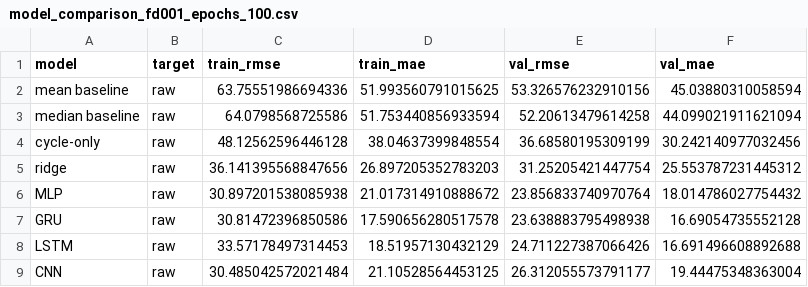
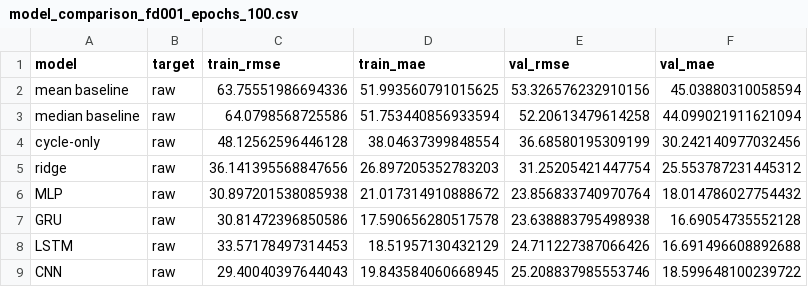
Before and after one commit to itamarFellus/Sensor-Time-Series-Deep-Learning-Benchmark-for-Predictive-Maintenance, a CSV file: results/tables/model_comparison_fd001_epochs_100.csv, drawn as a sheet.

```diff
--- a/results/tables/model_comparison_fd001_epochs_100.csv
+++ b/results/tables/model_comparison_fd001_epochs_100.csv
@@ -8,2 +8,2 @@ GRU,raw,30.81472396850586,17.590656280517578,23.638883795498938,16.6905473555212
 LSTM,raw,33.57178497314453,18.51957130432129,24.711227387066426,16.691496608892688
-CNN,raw,30.485042572021484,21.10528564453125,26.312055573791177,19.44475348363004
+CNN,raw,29.40040397644043,19.843584060668945,25.208837985553746,18.599648100239722
```
Also changed, not shown: 46 other files.
